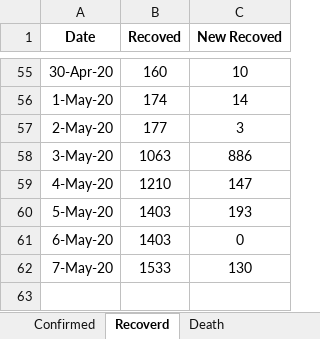
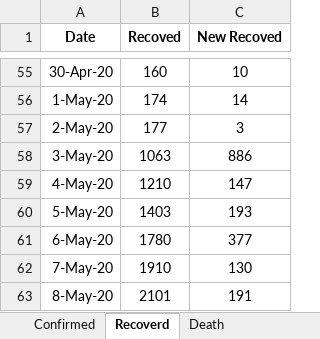
Before and after one commit to shubhomedia/COVID_19_Data_Analysis, an Excel workbook: DataSheet/COVID-19_Bangladesh_DataSheet.xlsx, sheet Recoverd, drawn as a sheet; only a part is shown, gaps mark what is left out; values as stored, in another font and other column widths than the file's, no borders; the diff names each change by its address in the sheet, - before the commit and + after, or states it on an @@ line.

Commit message:
dataset update

```diff
--- a/DataSheet/COVID-19_Bangladesh_DataSheet.xlsx (sheet Recoverd)
+++ b/DataSheet/COVID-19_Bangladesh_DataSheet.xlsx (sheet Recoverd)
-B61 (Recoved): 1403
+B61 (Recoved): 1780
-C61 (New Recoved): 0
+C61 (New Recoved): 377
-B62 (Recoved): 1533
+B62 (Recoved): 1910
+row 63: 8-May-20 | 2101 | 191
```
Also changed, not shown: sheet Death, sheet Confirmed.
